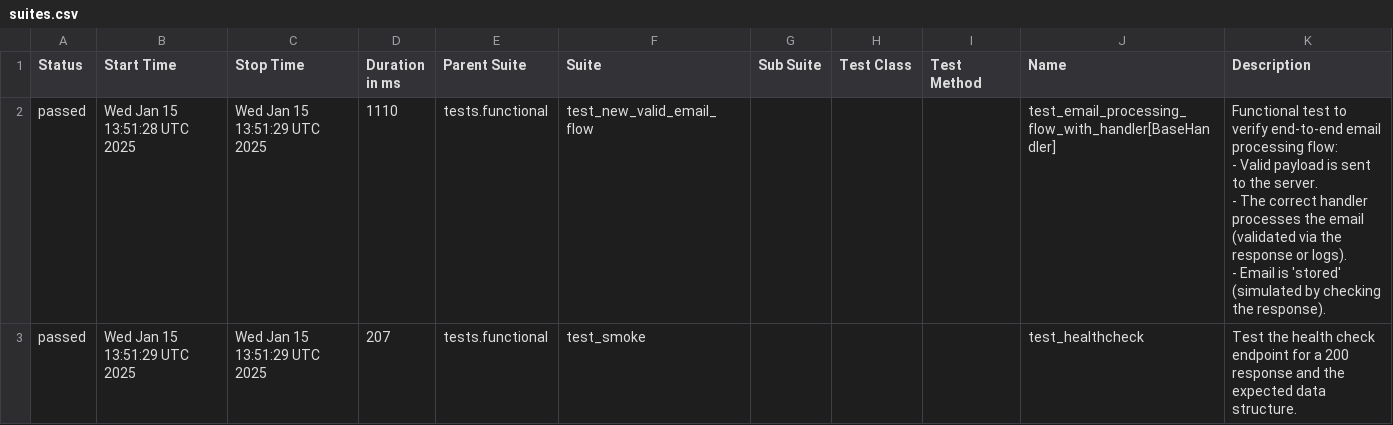
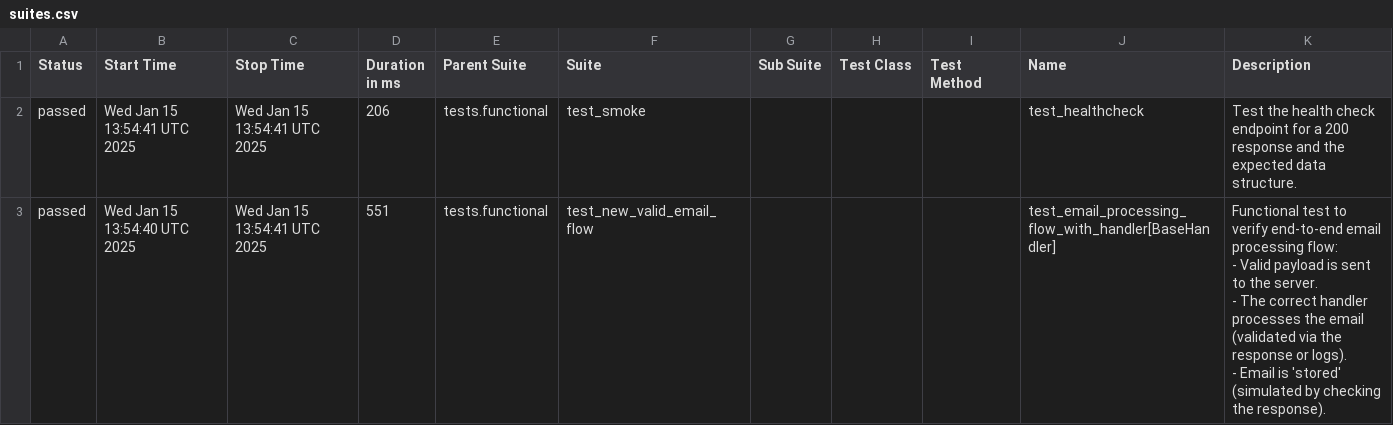
Before and after one commit to aguilalv/cloudmailin, a CSV file: allure-report/data/suites.csv, drawn as a sheet.

```diff
--- a/allure-report/data/suites.csv
+++ b/allure-report/data/suites.csv
@@ -1,10 +1,10 @@
 "Status","Start Time","Stop Time","Duration in ms","Parent Suite","Suite","Sub Suite","Test Class","Test Method","Name","Description"
-"passed","Wed Jan 15 13:51:28 UTC 2025","Wed Jan 15 13:51:29 UTC 2025","1110","tests.functional","test_new_valid_email_flow","","","","test_email_processing_flow_with_handler[BaseHandler]","
-    Functional test to verify end-to-end email processing flow:
-    - Valid payload is sent to the server.
-    - The correct handler processes the email (validated via the response or logs).
-    - Email is 'stored' (simulated by checking the response).
-    "
-"passed","Wed Jan 15 13:51:29 UTC 2025","Wed Jan 15 13:51:29 UTC 2025","207","tests.functional","test_smoke","","","","test_healthcheck","
-    Test the health check endpoint for a 200 response and the expected data structure.
-    "
+"passed","Wed Jan 15 13:54:41 UTC 2025","Wed Jan 15 13:54:41 UTC 2025","206","tests.functional","test_smoke","","","","test_healthcheck","
+    Test the health check endpoint for a 200 response and the expected data structure.
+    "
+"passed","Wed Jan 15 13:54:40 UTC 2025","Wed Jan 15 13:54:41 UTC 2025","551","tests.functional","test_new_valid_email_flow","","","","test_email_processing_flow_with_handler[BaseHandler]","
+    Functional test to verify end-to-end email processing flow:
+    - Valid payload is sent to the server.
+    - The correct handler processes the email (validated via the response or logs).
+    - Email is 'stored' (simulated by checking the response).
+    "
```
Also changed, not shown: 20 other files.
